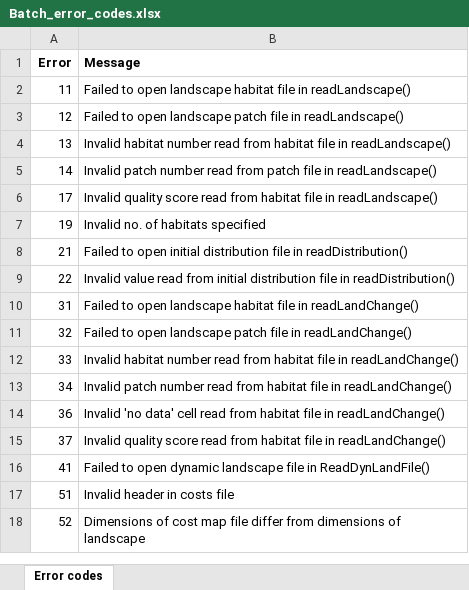
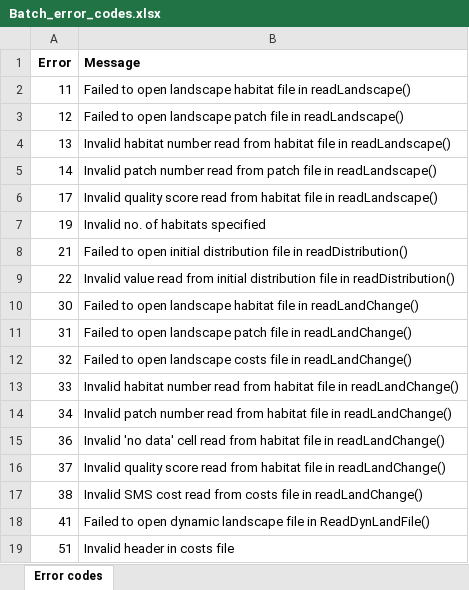
Before and after one commit to RangeShifter/RangeShiftR-pkg, an Excel workbook: doc/Manual/Batchmode/Batch_error_codes.xlsx, sheet Error codes, drawn as a sheet; only a part is shown; the shorter side is filled out with more unchanged rows; values as stored, in another font and other column widths than the file's, no borders; addresses are those after the commit; the diff names each change by its address in the sheet, - before the commit and + after, or states it on an @@ line.

```diff
--- a/doc/Manual/Batchmode/Batch_error_codes.xlsx (sheet Error codes)
+++ b/doc/Manual/Batchmode/Batch_error_codes.xlsx (sheet Error codes)
+row 10: 30 | Failed to open landscape habitat file in readLandChange()
-B11 (Message): …open landscape habitat file in…
+B11 (Message): …open landscape patch file in…
-B12 (Message): …open landscape patch file in…
+B12 (Message): …open landscape costs file in…
+row 17: 38 | Invalid SMS cost read from costs file in readLandChange()
```
Also changed, not shown: doc/Manual/Batchmode/LandFile.xlsx, doc/Manual/Batchmode/TransferFile.xlsx, 10 other files.
